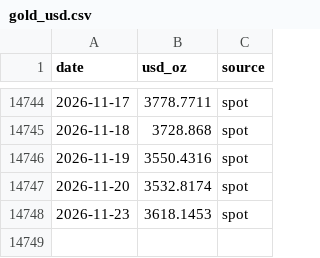
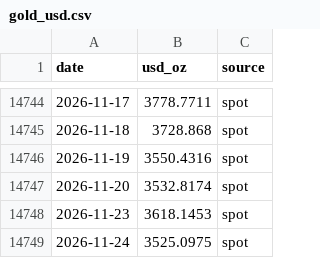
Before and after one commit to vaibhavgit9210/mygoldfund, a CSV file: history/gold_usd.csv, drawn as a sheet; only a part is shown, gaps mark what is left out.

```diff
--- a/history/gold_usd.csv
+++ b/history/gold_usd.csv
@@ -14748 +14748,2 @@ date,usd_oz,source
 2026-11-23,3618.1453,spot
+2026-11-24,3525.0975,spot
```
Also changed, not shown: history/silver_usd.csv, 2 other files.
